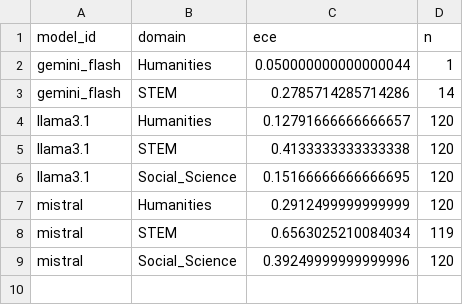
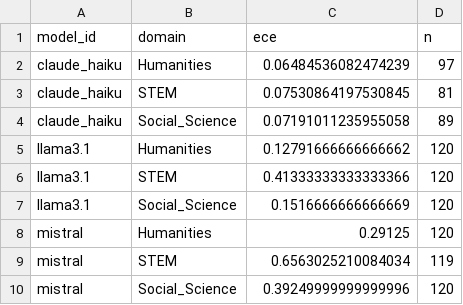
Before and after one commit to yoyoyohan/llm-calibration-audit, a CSV file: data/processed/ece_by_model_domain.csv, drawn as a sheet.

```diff
--- a/data/processed/ece_by_model_domain.csv
+++ b/data/processed/ece_by_model_domain.csv
@@ -1,8 +1,9 @@
 model_id,domain,ece,n
-gemini_flash,Humanities,0.050000000000000044,1
-gemini_flash,STEM,0.2785714285714286,14
-llama3.1,Humanities,0.12791666666666657,120
-llama3.1,STEM,0.4133333333333338,120
-llama3.1,Social_Science,0.15166666666666695,120
-mistral,Humanities,0.2912499999999999,120
+claude_haiku,Humanities,0.06484536082474239,97
+claude_haiku,STEM,0.07530864197530845,81
+claude_haiku,Social_Science,0.07191011235955058,89
+llama3.1,Humanities,0.12791666666666662,120
+llama3.1,STEM,0.41333333333333366,120
+llama3.1,Social_Science,0.1516666666666669,120
+mistral,Humanities,0.29125,120
 mistral,STEM,0.6563025210084034,119
```
Also changed, not shown: data/processed/dk_hard_easy_slopes.csv, data/processed/overall_by_model.csv, 15 other files.
